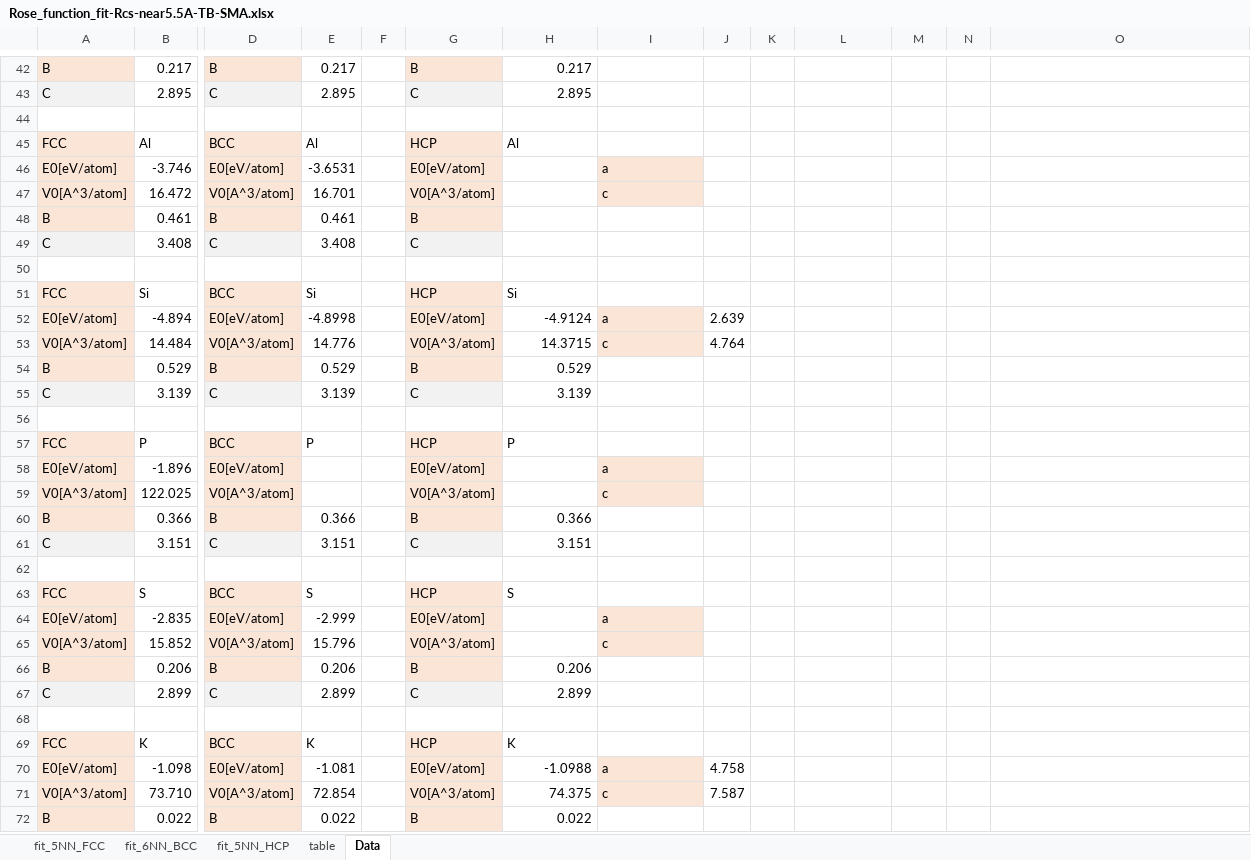
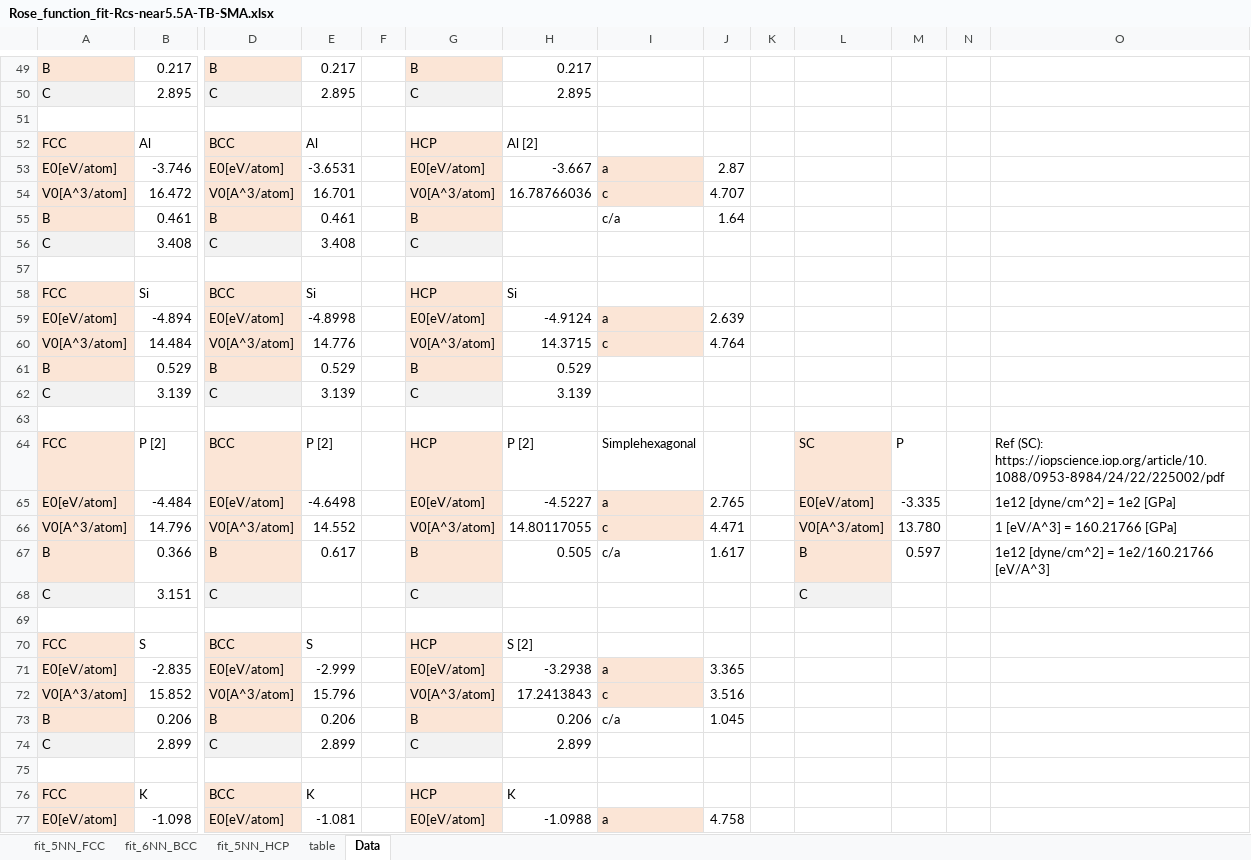
Before and after one commit to by-student-2017/lammps_education_metal_win, an Excel workbook: potentials/smatb/Rose_function_old_code/Rose_function_fit-Rcs-near5.5A-TB-SMA.xlsx, sheet Data, drawn as a sheet; only a part is shown, gaps mark what is left out; the shorter side is filled out with more unchanged rows; values as stored, in another font and other column widths than the file's, no borders; removed rows and columns are numbered as before the commit, all else as after; rows hold the shown columns only; the diff covers the shown part only; the diff names each change by its address in the sheet, - before the commit and + after, or states it on an @@ line.

Commit message:
Add files via upload

```diff
--- a/potentials/smatb/Rose_function_old_code/Rose_function_fit-Rcs-near5.5A-TB-SMA.xlsx (sheet Data)
+++ b/potentials/smatb/Rose_function_old_code/Rose_function_fit-Rcs-near5.5A-TB-SMA.xlsx (sheet Data)
-H52: Al
+H52: Al [2]
-H53: (empty)
+H53: -3.667
-J53: (empty)
+J53: 2.87
-H54: (empty)
+H54: 16.78766036
-J54: (empty)
+J54: 4.707
-I55: (empty)
+I55: c/a
-J55: (empty)
+J55: 1.64
-row 57: FCC | P | BCC | P |  | HCP | P
-row 58: E0[eV/atom] | -1.896 | E0[eV/atom] |  |  | E0[eV/atom] |  | a
-row 59: V0[A^3/atom] | 122.025 | V0[A^3/atom] |  |  | V0[A^3/atom] |  | c
+row 64: FCC | P [2] | BCC | P [2] |  | HCP | P [2] | Simplehexagonal |  |  | SC | P |  | Ref (SC): https://iopscience.iop.org/article/10.1088/0953-8984/24/22/225002/pdf
+row 65: E0[eV/atom] | -4.484 | E0[eV/atom] | -4.6498 |  | E0[eV/atom] | -4.5227 | a | 2.765 |  | E0[eV/atom] | -3.335 |  | 1e12 [dyne/cm^2] = 1e2 [GPa]
+row 66: V0[A^3/atom] | 14.796 | V0[A^3/atom] | 14.552 |  | V0[A^3/atom] | 14.80117055 | c | 4.471 |  | V0[A^3/atom] | 13.780 |  | 1 [eV/A^3] = 160.21766 [GPa]
-E67: 0.366
+E67: 0.617
-H67: 0.366
+H67: 0.505
-I67: (empty)
+I67: c/a
-J67: (empty)
+J67: 1.617
-L67: (empty)
+L67: B
-L67 fill: none
+L67 fill: #FBE5D6
-M67: (empty)
+M67: 0.597
-O67: (empty)
+O67: 1e12 [dyne/cm^2] = 1e2/160.21766 [eV/A^3]
-E68: 3.151
+E68: (empty)
-H68: 3.151
+H68: (empty)
-L68: (empty)
+L68: C
-L68 fill: none
+L68 fill: #F2F2F2
-H70: S
+H70: S [2]
-H71: (empty)
+H71: -3.2938
-J71: (empty)
+J71: 3.365
-H72: (empty)
+H72: 17.2413843
-J72: (empty)
+J72: 3.516
-I73: (empty)
+I73: c/a
-J73: (empty)
+J73: 1.045
```
Also changed, not shown: 19 added rows, 267 edited cells and cell formats elsewhere in this sheet, sheet fit_5NN_FCC, sheet fit_6NN_BCC, sheet fit_5NN_HCP.
